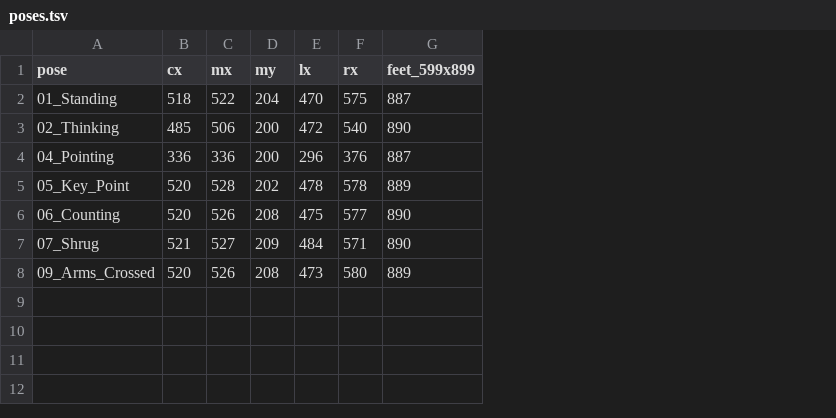
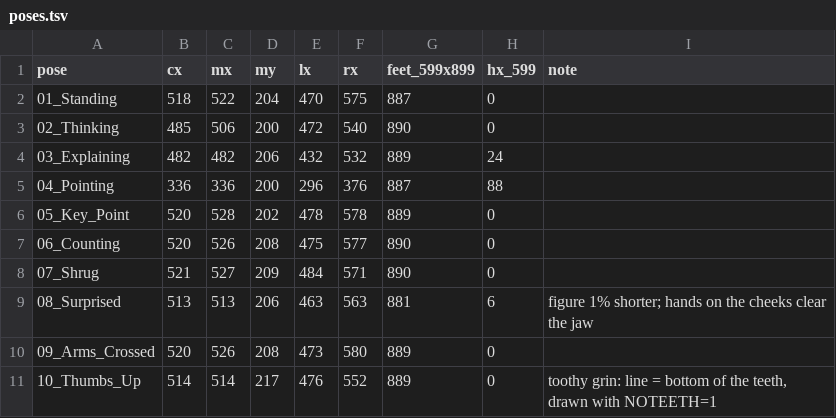
Before and after one commit to Cmvng/cmv-alphascanner, a TSV file: video/templates/characters/talking/poses.tsv, drawn as a sheet; addresses are those after the commit; the diff names each change by its address in the sheet, - before the commit and + after, or states it on an @@ line.

```diff
--- a/video/templates/characters/talking/poses.tsv
+++ b/video/templates/characters/talking/poses.tsv
+column H (hx_599), rows 2-3: 0 | 0; rows 5-8: 88 | 0 | 0 | 0; row 10: 0
+column I (note), empty
+row 4: 03_Explaining | 482 | 482 | 206 | 432 | 532 | 889 | 24
+row 9: 08_Surprised | 513 | 513 | 206 | 463 | 563 | 881 | 6 | figure 1% shorter; hands on the cheeks clear the jaw
+row 11: 10_Thumbs_Up | 514 | 514 | 217 | 476 | 552 | 889 | 0 | toothy grin: line = bottom of the teeth, drawn with NOTEETH=1
```
Also changed, not shown: 6 other files.
